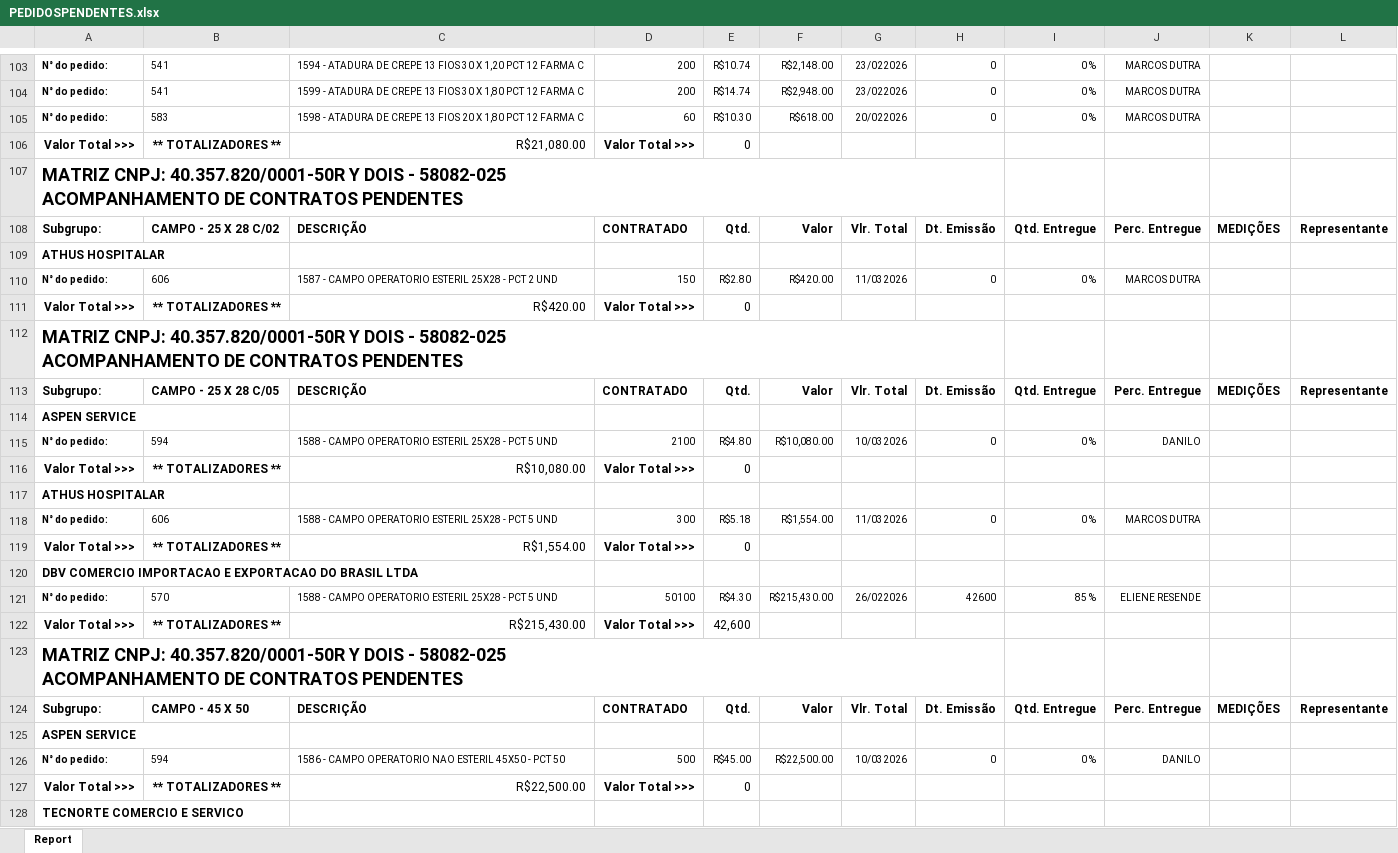
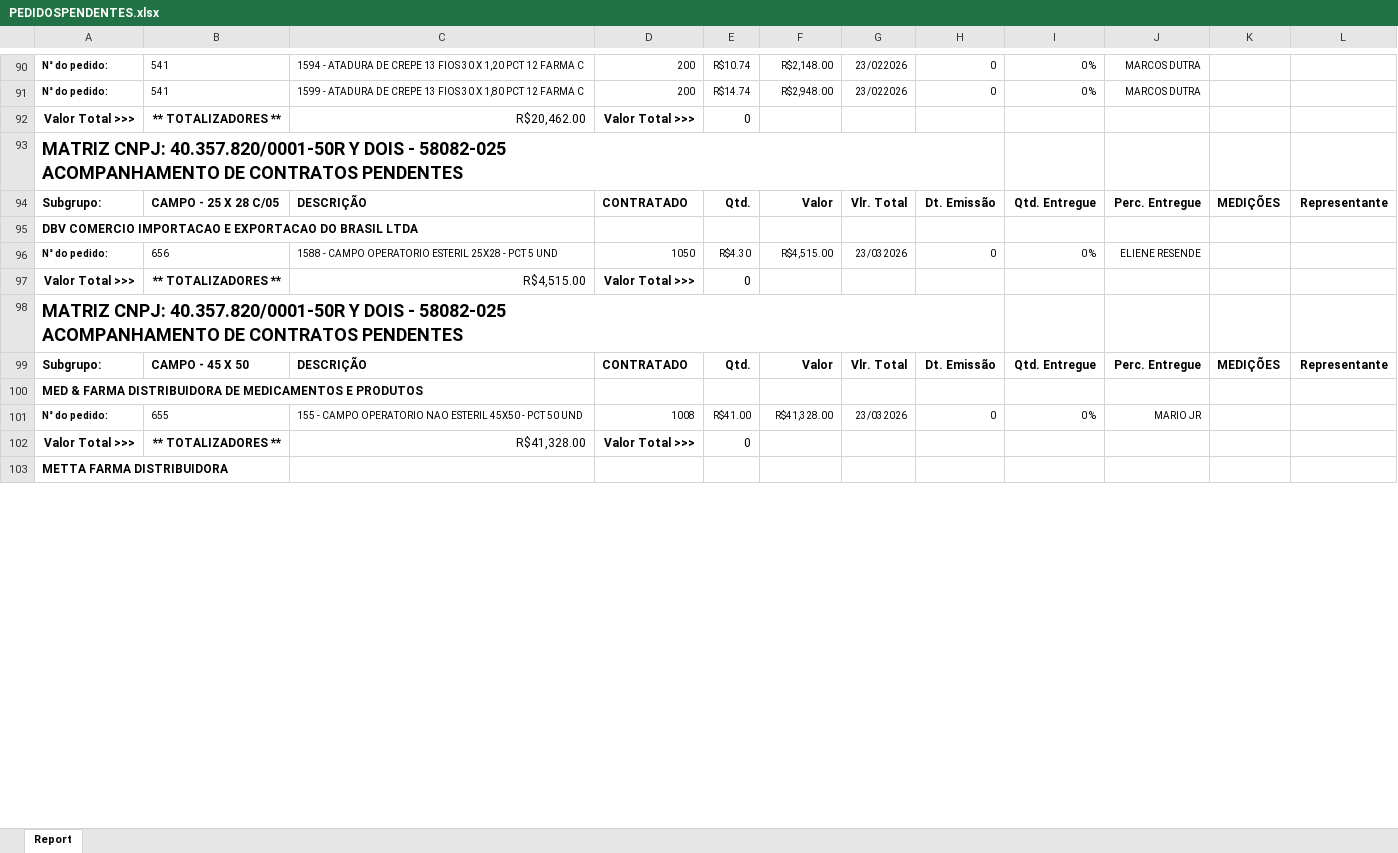
Before and after one commit to fabiosilvavendas-byte/CRM_Medtextil2.0, an Excel workbook: dados/PEDIDOSPENDENTES.xlsx, sheet Report, drawn as a sheet; only a part is shown, gaps mark what is left out; values as stored, in another font and other column widths than the file's, no borders; removed rows and columns are numbered as before the commit, all else as after; the diff covers the shown part only; the diff names each change by its address in the sheet, - before the commit and + after, or states it on an @@ line.

Commit message:
Add files via upload

```diff
--- a/dados/PEDIDOSPENDENTES.xlsx (sheet Report)
+++ b/dados/PEDIDOSPENDENTES.xlsx (sheet Report)
-row 105: N° do pedido: | 583 | 1598 - ATADURA DE CREPE 13 FIOS 20 X 1,80 PCT 12 FARMA C | 60 | R$10.30 | R$618.00 | 20/022026 | 0 | 0 % | MARCOS DUTRA
-row 106: Valor Total >>> | ** TOTALIZADORES ** | R$21,080.00 | Valor Total >>> | 0
@@ row 107 moved to row 141: MATRIZ CNPJ: 40.357.820/0001-50R Y DOIS … @@
-row 108: Subgrupo: | CAMPO - 25 X 28 C/02 | DESCRIÇÃO | CONTRATADO | Qtd. | Valor | Vlr. Total | Dt. Emissão | Qtd. Entregue | Perc. Entregue | MEDIÇÕES | Representante
-row 109: ATHUS HOSPITALAR
-row 110: N° do pedido: | 606 | 1587 - CAMPO OPERATORIO ESTERIL 25X28 - PCT 2 UND | 150 | R$2.80 | R$420.00 | 11/032026 | 0 | 0 % | MARCOS DUTRA
-C92: R$420.00
+C92: R$20,462.00
-row 114: ASPEN SERVICE
-row 115: N° do pedido: | 594 | 1588 - CAMPO OPERATORIO ESTERIL 25X28 - PCT 5 UND | 2100 | R$4.80 | R$10,080.00 | 10/032026 | 0 | 0 % | DANILO
-row 116: Valor Total >>> | ** TOTALIZADORES ** | R$10,080.00 | Valor Total >>> | 0
-row 117: ATHUS HOSPITALAR
-row 118: N° do pedido: | 606 | 1588 - CAMPO OPERATORIO ESTERIL 25X28 - PCT 5 UND | 300 | R$5.18 | R$1,554.00 | 11/032026 | 0 | 0 % | MARCOS DUTRA
-row 119: Valor Total >>> | ** TOTALIZADORES ** | R$1,554.00 | Valor Total >>> | 0
-B96: 570
+B96: 656
-D96: 50100
+D96: 1050
-F96: R$215,430.00
+F96: R$4,515.00
-G96: 26/022026
+G96: 23/032026
-H96: 42600
+H96: 0
-I96: 85 %
+I96: 0 %
-C97: R$215,430.00
+C97: R$4,515.00
-E97: 42,600
+E97: 0
-A100: ASPEN SERVICE
+A100: MED & FARMA DISTRIBUIDORA DE MEDICAMENTOS E PRODUTOS
-B101: 594
+B101: 655
-C101: 1586 - CAMPO OPERATORIO NAO ESTERIL 45X50 - PCT 50
+C101: 155 - CAMPO OPERATORIO NAO ESTERIL 45X50 - PCT 50 UND
-D101: 500
+D101: 1008
-E101: R$45.00
+E101: R$41.00
-F101: R$22,500.00
+F101: R$41,328.00
-G101: 10/032026
+G101: 23/032026
-J101: DANILO
+J101: MARIO JR
-C102: R$22,500.00
+C102: R$41,328.00
-A103: TECNORTE COMERCIO E SERVICO
+A103: METTA FARMA DISTRIBUIDORA
```
Also changed, not shown: 27 added rows, 63 removed rows, 2 moved rows, 95 edited cells and cell formats elsewhere in this sheet.
